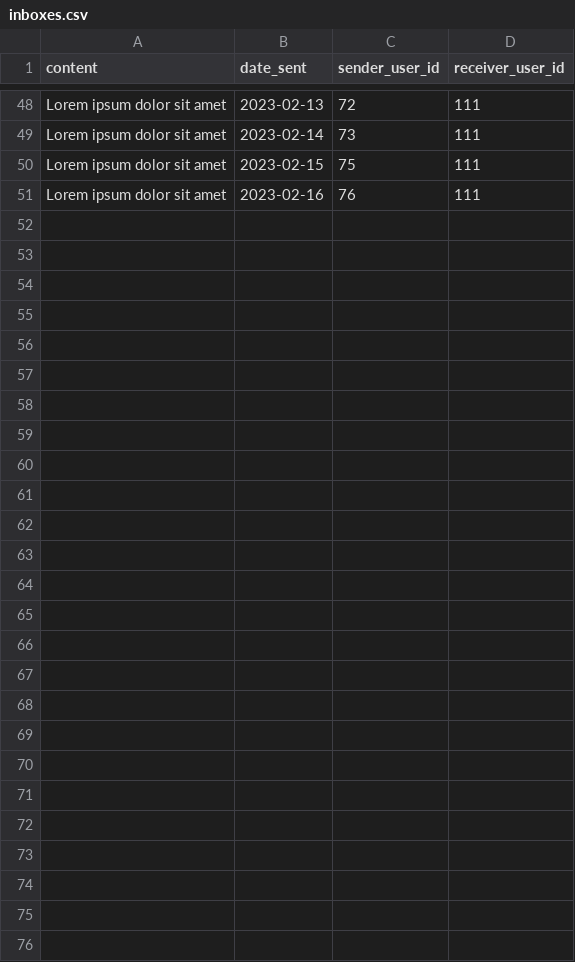
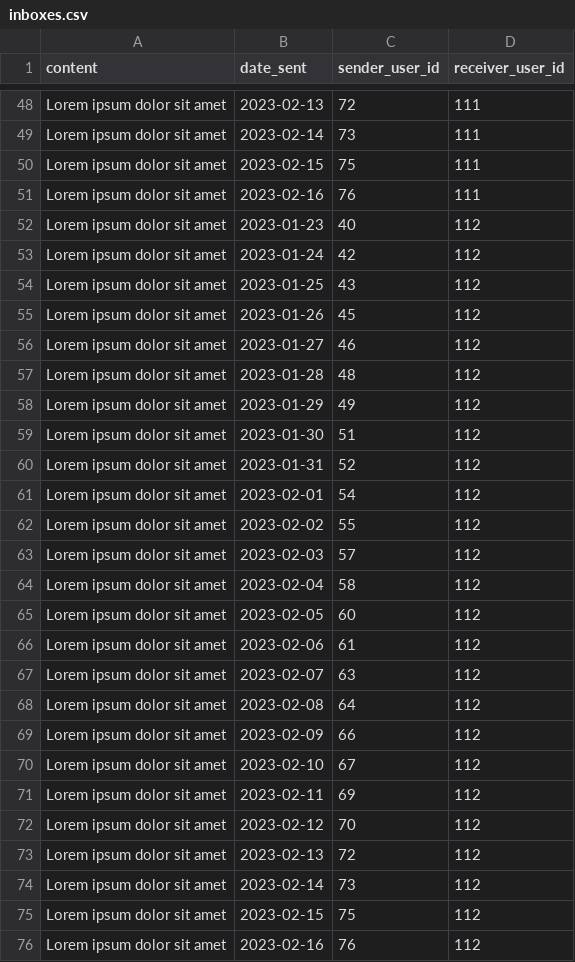
Before and after one commit to djsaballa/capstone-project, a CSV file: database/seeders/seeds/inboxes.csv, drawn as a sheet; only a part is shown, gaps mark what is left out.

Commit message:
update inboxes.csv

```diff
--- a/database/seeders/seeds/inboxes.csv
+++ b/database/seeders/seeds/inboxes.csv
@@ -51 +51,26 @@ Lorem ipsum dolor sit amet,2023-02-15,75,111
 Lorem ipsum dolor sit amet,2023-02-16,76,111
+Lorem ipsum dolor sit amet,2023-01-23,40,112
+Lorem ipsum dolor sit amet,2023-01-24,42,112
+Lorem ipsum dolor sit amet,2023-01-25,43,112
+Lorem ipsum dolor sit amet,2023-01-26,45,112
+Lorem ipsum dolor sit amet,2023-01-27,46,112
+Lorem ipsum dolor sit amet,2023-01-28,48,112
+Lorem ipsum dolor sit amet,2023-01-29,49,112
+Lorem ipsum dolor sit amet,2023-01-30,51,112
+Lorem ipsum dolor sit amet,2023-01-31,52,112
+Lorem ipsum dolor sit amet,2023-02-01,54,112
+Lorem ipsum dolor sit amet,2023-02-02,55,112
+Lorem ipsum dolor sit amet,2023-02-03,57,112
+Lorem ipsum dolor sit amet,2023-02-04,58,112
+Lorem ipsum dolor sit amet,2023-02-05,60,112
+Lorem ipsum dolor sit amet,2023-02-06,61,112
+Lorem ipsum dolor sit amet,2023-02-07,63,112
+Lorem ipsum dolor sit amet,2023-02-08,64,112
+Lorem ipsum dolor sit amet,2023-02-09,66,112
+Lorem ipsum dolor sit amet,2023-02-10,67,112
+Lorem ipsum dolor sit amet,2023-02-11,69,112
+Lorem ipsum dolor sit amet,2023-02-12,70,112
+Lorem ipsum dolor sit amet,2023-02-13,72,112
+Lorem ipsum dolor sit amet,2023-02-14,73,112
+Lorem ipsum dolor sit amet,2023-02-15,75,112
+Lorem ipsum dolor sit amet,2023-02-16,76,112
```
Also changed, not shown: 6 other files.
